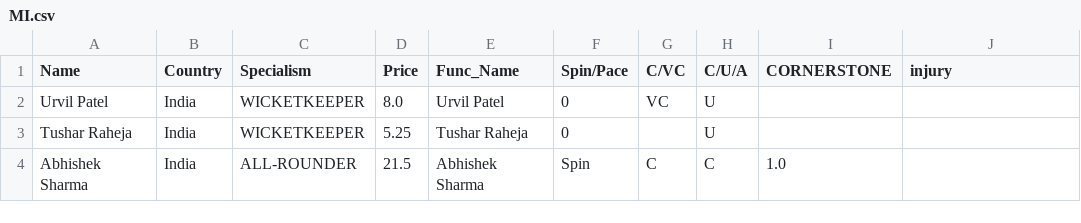
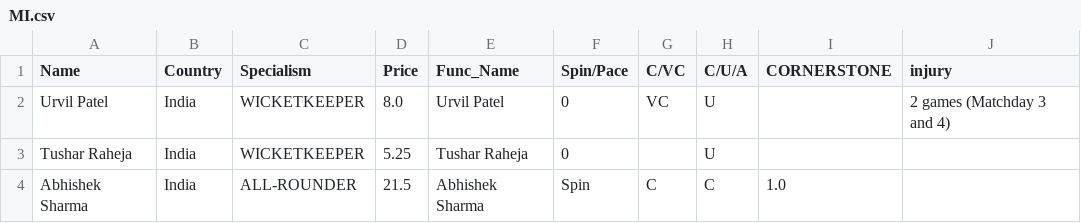
Before and after one commit to RoumyaDas/SPL, a CSV file: SPL/data/Squads/MI.csv, drawn as a sheet; only a part is shown.

Commit message:
S08 matchday 2

```diff
--- a/SPL/data/Squads/MI.csv
+++ b/SPL/data/Squads/MI.csv
@@ -1,3 +1,3 @@
 Name,Country,Specialism,Price,Func_Name,Spin/Pace,C/VC,C/U/A,CORNERSTONE,injury
-Urvil Patel,India,WICKETKEEPER,8.0,Urvil Patel,0,VC,U,,
+Urvil Patel,India,WICKETKEEPER,8.0,Urvil Patel,0,VC,U,,2 games (Matchday 3 and 4)
 Tushar Raheja,India,WICKETKEEPER,5.25,Tushar Raheja,0,,U,,
```
